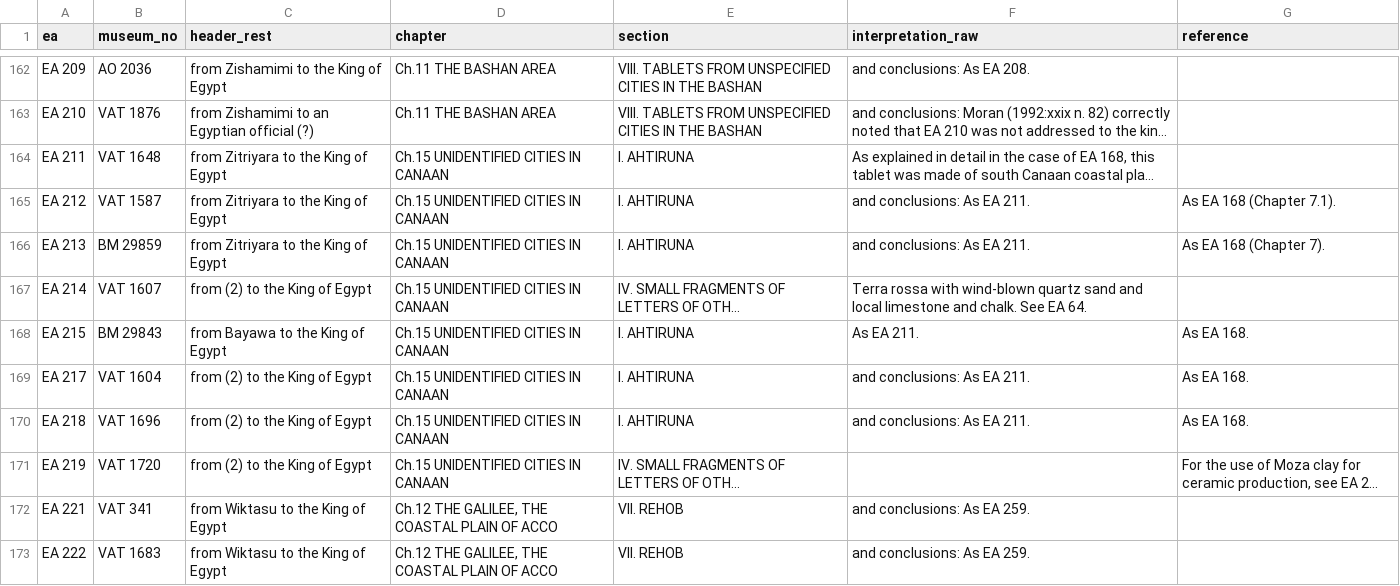
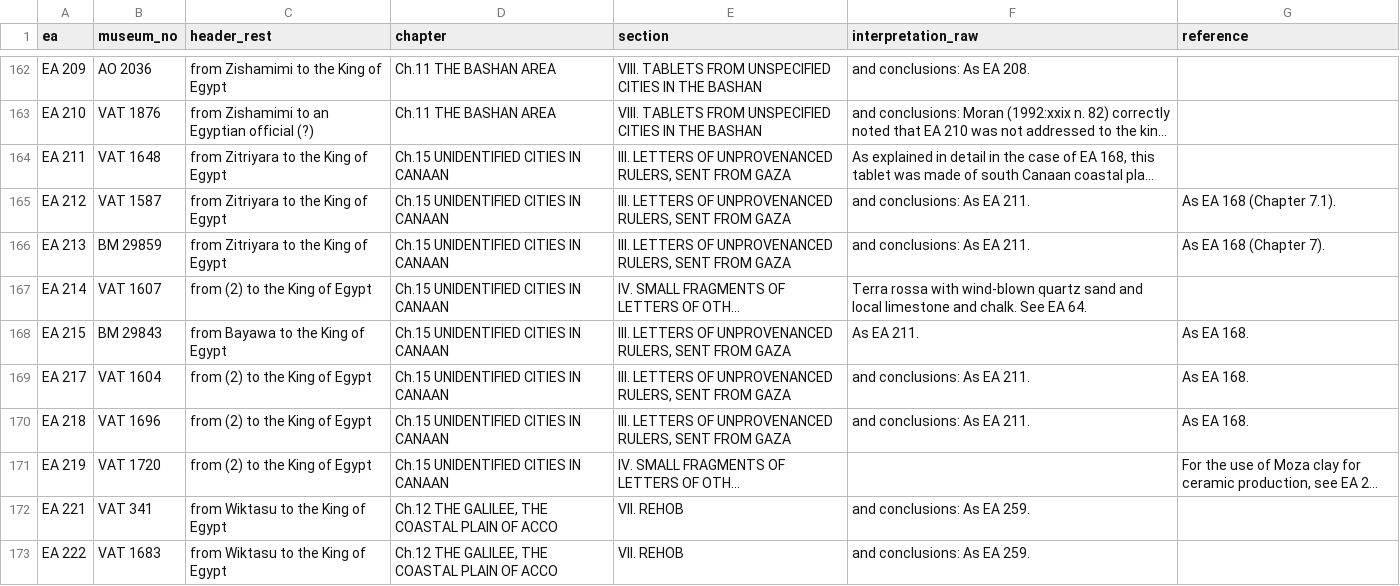
Before and after one commit to conorreid/ussira-pitati, a CSV file: registry/goren2004_provenance.csv, drawn as a sheet; only a part is shown, gaps mark what is left out; long unchanged cells end in …; the diff covers the shown part only; the diff names each change by its address in the sheet, - before the commit and + after, or states it on an @@ line.

```diff
--- a/registry/goren2004_provenance.csv
+++ b/registry/goren2004_provenance.csv
-E164:E166 (section): I. AHTIRUNA
+E164:E166 (section): III. LETTERS OF UNPROVENANCED RULERS, SENT FROM GAZA
-E168:E170 (section): I. AHTIRUNA
+E168:E170 (section): III. LETTERS OF UNPROVENANCED RULERS, SENT FROM GAZA
```
Also changed, not shown: 45 edited cells elsewhere in this file, 3 other files.
